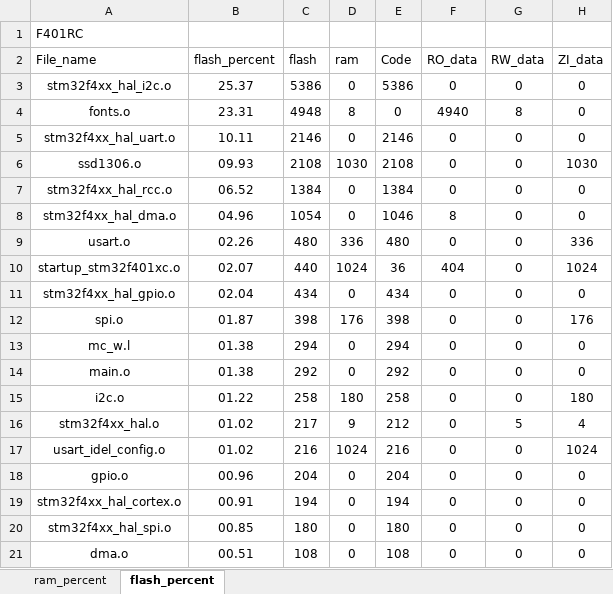
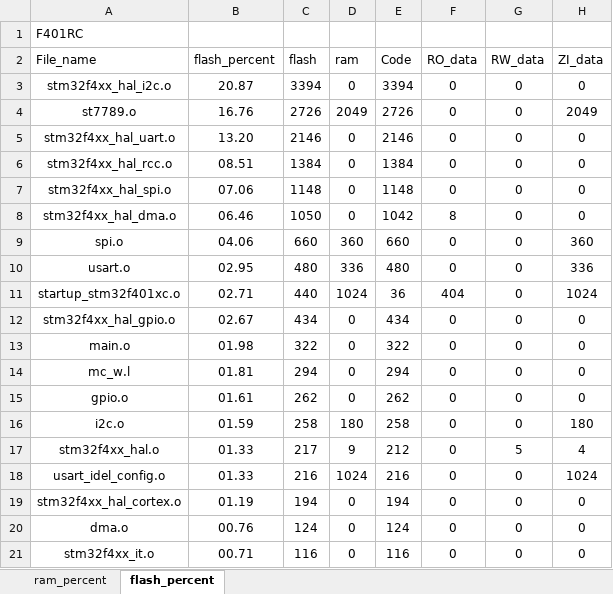
Before and after one commit to hhh2629/401RCT6, an Excel workbook: MDK-ARM/F401RC_analysis.xlsx, sheet flash_percent, drawn as a sheet; only a part is shown; values as stored, in another font and other column widths than the file's, no borders; charts and pictures and table styles not drawn; removed rows and columns are numbered as before the commit, all else as after; the diff covers the shown part only; the diff names each change by its address in the sheet, - before the commit and + after, or states it on an @@ line.

```diff
--- a/MDK-ARM/F401RC_analysis.xlsx (sheet flash_percent)
+++ b/MDK-ARM/F401RC_analysis.xlsx (sheet flash_percent)
-B3 (flash_percent): 25.37
+B3 (flash_percent): 20.87
-C3 (flash): 5386
+C3 (flash): 3394
-E3 (Code): 5386
+E3 (Code): 3394
-row 4: fonts.o | 23.31 | 4948 | 8 | 0 | 4940 | 8 | 0
+row 4: st7789.o | 16.76 | 2726 | 2049 | 2726 | 0 | 0 | 2049
-B5 (flash_percent): 10.11
+B5 (flash_percent): 13.20
-row 6: ssd1306.o | 09.93 | 2108 | 1030 | 2108 | 0 | 0 | 1030
-B6 (flash_percent): 06.52
+B6 (flash_percent): 08.51
+row 7: stm32f4xx_hal_spi.o | 07.06 | 1148 | 0 | 1148 | 0 | 0 | 0
-B8 (flash_percent): 04.96
+B8 (flash_percent): 06.46
-C8 (flash): 1054
+C8 (flash): 1050
-E8 (Code): 1046
+E8 (Code): 1042
+row 9: spi.o | 04.06 | 660 | 360 | 660 | 0 | 0 | 360
-B10 (flash_percent): 02.26
+B10 (flash_percent): 02.95
-B11 (flash_percent): 02.07
+B11 (flash_percent): 02.71
-B12 (flash_percent): 02.04
+B12 (flash_percent): 02.67
-row 12: spi.o | 01.87 | 398 | 176 | 398 | 0 | 0 | 176
+row 13: main.o | 01.98 | 322 | 0 | 322 | 0 | 0 | 0
-B14 (flash_percent): 01.38
+B14 (flash_percent): 01.81
-A15 (File_name): main.o
+A15 (File_name): gpio.o
-B15 (flash_percent): 01.38
+B15 (flash_percent): 01.61
-C15 (flash): 292
+C15 (flash): 262
-E15 (Code): 292
+E15 (Code): 262
-B16 (flash_percent): 01.22
+B16 (flash_percent): 01.59
-B17:B18 (flash_percent): 01.02
+B17:B18 (flash_percent): 01.33
-row 18: gpio.o | 00.96 | 204 | 0 | 204 | 0 | 0 | 0
-B19 (flash_percent): 00.91
+B19 (flash_percent): 01.19
-row 20: stm32f4xx_hal_spi.o | 00.85 | 180 | 0 | 180 | 0 | 0 | 0
-B20 (flash_percent): 00.51
+B20 (flash_percent): 00.76
-C20 (flash): 108
+C20 (flash): 124
-E20 (Code): 108
+E20 (Code): 124
+row 21: stm32f4xx_it.o | 00.71 | 116 | 0 | 116 | 0 | 0 | 0
```
Also changed, not shown: 1 removed row and 10 edited cells elsewhere in this sheet, sheet ram_percent, charts or pictures, 39 other files.
